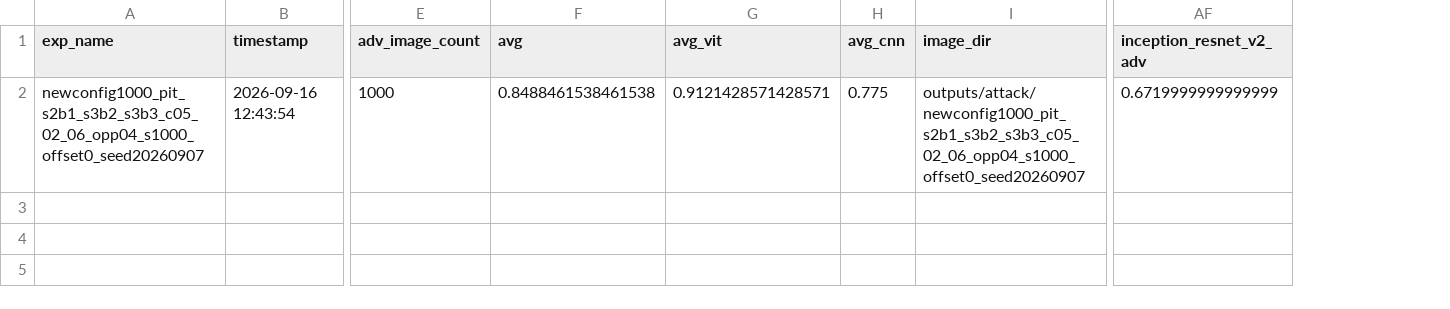
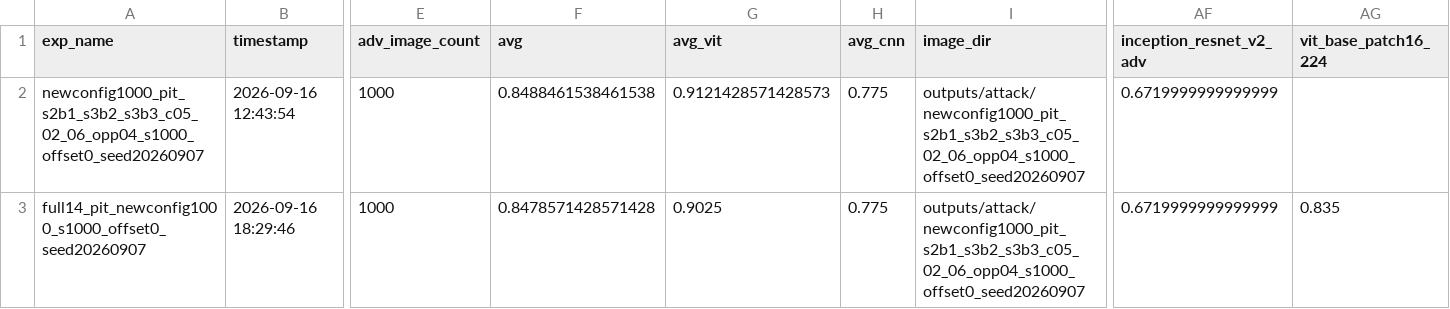
Before and after one commit to Lahmm/attention-fool, a CSV file: outputs/csv/outputs_attack_newconfig1000_pit_s2b1_s3b2_s3b3_c05_02_06_opp04_s1000_offset0_seed20260907.csv, drawn as a sheet; only a part is shown, gaps mark what is left out; rows hold the shown columns only; the diff names each change by its address in the sheet, - before the commit and + after, or states it on an @@ line.

```diff
--- a/outputs/csv/outputs_attack_newconfig1000_pit_s2b1_s3b2_s3b3_c05_02_06_opp04_s1000_offset0_seed20260907.csv
+++ b/outputs/csv/outputs_attack_newconfig1000_pit_s2b1_s3b2_s3b3_c05_02_06_opp04_s1000_offset0_seed20260907.csv
+column AG (vit_base_patch16_224), empty
-G2 (avg_vit): 0.9121428571428571
+G2 (avg_vit): 0.9121428571428573
+row 3: full14_pit_newconfig1000_s1000_offset0_seed20260907 | 2026-09-16 18:29:46 | 1000 | 0.8478571428571428 | 0.9025 | 0.775 | outputs/attack/newconfig1000_pit_s2b1_s3b2_s3b3_c05_02_06_opp04_s1000_offset0_seed20260907 | 0.6719999999999999 | 0.835
```
Also changed, not shown: outputs/csv/outputs_attack_newconfig1000_cait_b17_b23_c02_28_projection_s1000_offset0_seed20260907.csv, outputs/csv/outputs_attack_newconfig1000_vis_s2b1_s3b1_c41_10_projection_opp04_s1000_offset0_seed20260907.csv, 4 other files.
